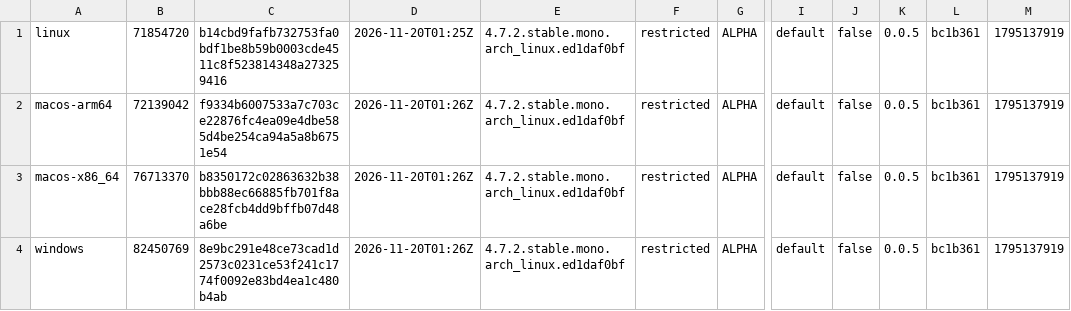
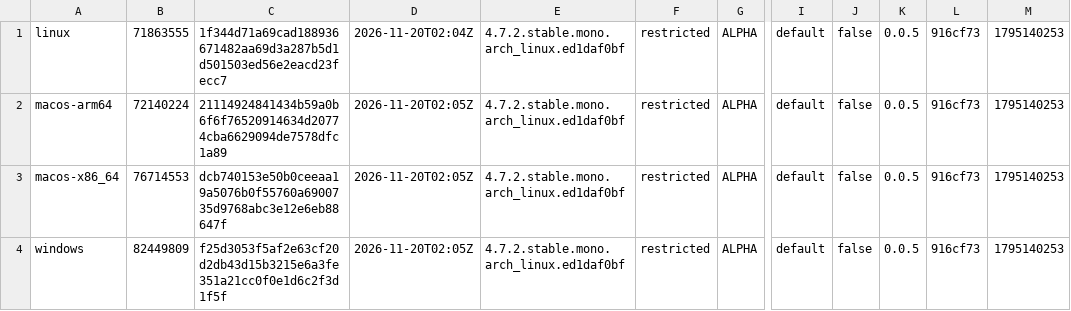
Before and after one commit to tkfnetwork/universus-simulator-clients, a TSV file: builds.tsv, drawn as a sheet; only a part is shown, gaps mark what is left out; the diff names each change by its address in the sheet, - before the commit and + after, or states it on an @@ line.

Commit message:
ALPHA restricted build, 2026-11-20

```diff
--- a/builds.tsv
+++ b/builds.tsv
-B1: 71854720
+B1: 71863555
-C1: b14cbd9fafb732753fa0bdf1be8b59b0003cde4511c8f523814348a273259416
+C1: 1f344d71a69cad188936671482aa69d3a287b5d1d501503ed56e2eacd23fecc7
-D1: 2026-11-20T01:25Z
+D1: 2026-11-20T02:04Z
-L1:L4: bc1b361
+L1:L4: 916cf73
-M1:M4: 1795137919
+M1:M4: 1795140253
-B2: 72139042
+B2: 72140224
-C2: f9334b6007533a7c703ce22876fc4ea09e4dbe585d4be254ca94a5a8b6751e54
+C2: 21114924841434b59a0b6f6f76520914634d20774cba6629094de7578dfc1a89
-D2:D4: 2026-11-20T01:26Z
+D2:D4: 2026-11-20T02:05Z
-B3: 76713370
+B3: 76714553
-C3: b8350172c02863632b38bbb88ec66885fb701f8ace28fcb4dd9bffb07d48a6be
+C3: dcb740153e50b0ceeaa19a5076b0f55760a6900735d9768abc3e12e6eb88647f
-B4: 82450769
+B4: 82449809
-C4: 8e9bc291e48ce73cad1d2573c0231ce53f241c1774f0092e83bd4ea1c480b4ab
+C4: f25d3053f5af2e63cf20d2db43d15b3215e6a3fe351a21cc0f0e1d6c2f3d1f5f
```
Also changed, not shown: 2 other files.
